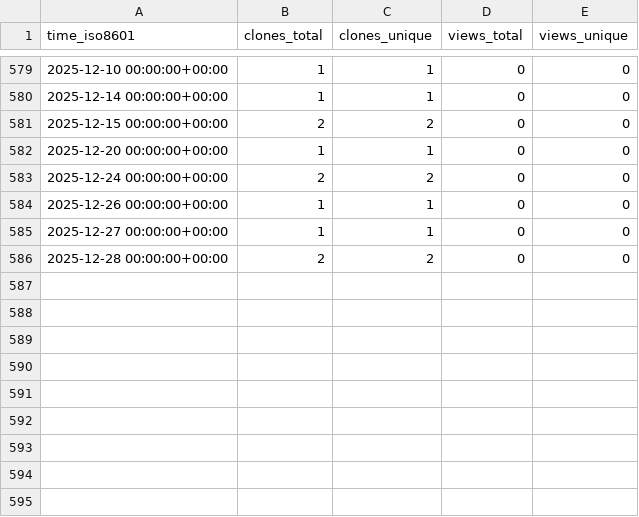
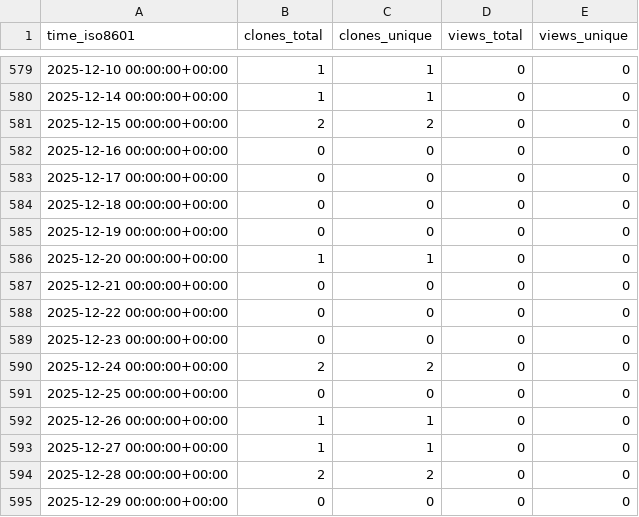
Before and after one commit to Dringho/dri-stats, a CSV file: aws-samples/guardduty-to-sns-mail/ghrs-data/views_clones_aggregate.csv, drawn as a sheet; only a part is shown, gaps mark what is left out; the diff names each change by its address in the sheet, - before the commit and + after, or states it on an @@ line.

```diff
--- a/aws-samples/guardduty-to-sns-mail/ghrs-data/views_clones_aggregate.csv
+++ b/aws-samples/guardduty-to-sns-mail/ghrs-data/views_clones_aggregate.csv
+row 582: 2025-12-16 00:00:00+00:00 | 0 | 0 | 0 | 0
+row 583: 2025-12-17 00:00:00+00:00 | 0 | 0 | 0 | 0
+row 584: 2025-12-18 00:00:00+00:00 | 0 | 0 | 0 | 0
+row 585: 2025-12-19 00:00:00+00:00 | 0 | 0 | 0 | 0
+row 587: 2025-12-21 00:00:00+00:00 | 0 | 0 | 0 | 0
+row 588: 2025-12-22 00:00:00+00:00 | 0 | 0 | 0 | 0
+row 589: 2025-12-23 00:00:00+00:00 | 0 | 0 | 0 | 0
+row 591: 2025-12-25 00:00:00+00:00 | 0 | 0 | 0 | 0
+row 595: 2025-12-29 00:00:00+00:00 | 0 | 0 | 0 | 0
```
Also changed, not shown: 1 other file.
